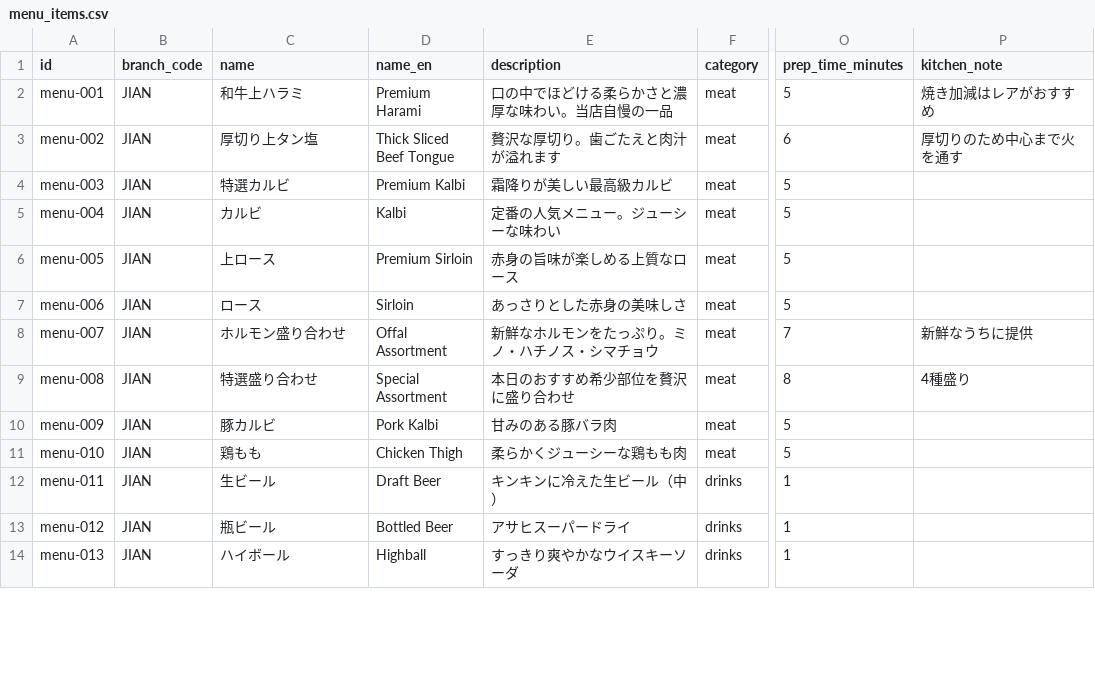
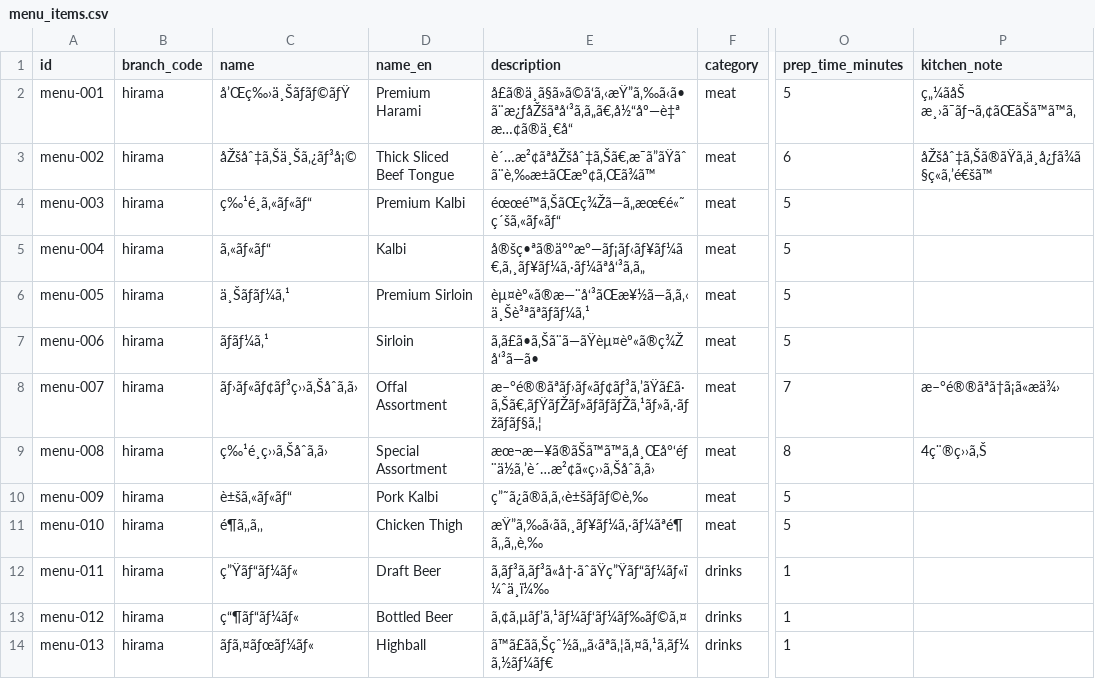
Before and after one commit to maithanhduyan/yakiniku, a CSV file: backend/data/menu_items.csv, drawn as a sheet; only a part is shown, gaps mark what is left out; the diff covers the shown part only; the diff names each change by its address in the sheet, - before the commit and + after, or states it on an @@ line.

Commit message:
feat: Implement session management and logging for table ordering system
- Added session phases and transitions in config.js to manage the ordering lifecycle.
- Updated English and Japanese localization files to include new session-related messages.
- Introduced SESSION_LOG event type in events.py for logging session analytics.
- Created a new endpoint in router.py to receive session logs from the frontend.
- Enhanced websocket.py to handle real-time updates and subscriptions for table orders.
- Updated menu_items.csv with new entries and corrected encoding issues.
- Added documentation for AI coding agents in snapshot.md to guide future contributions.

```diff
--- a/backend/data/menu_items.csv
+++ b/backend/data/menu_items.csv
-B2:B14 (branch_code): JIAN
+B2:B14 (branch_code): hirama
-C2 (name): 和牛上ハラミ
+C2 (name): å’Œç‰›ä¸Šãƒãƒ©ãƒŸ
-E2 (description): 口の中でほどける柔らかさと濃厚な味わい。当店自慢の一品
+E2 (description): å£ã®ä¸ã§ã»ã©ã‘ã‚‹æŸ”ã‚‰ã‹ã•ã¨æ¿ƒåŽšãªå‘³ã‚ã„ã€‚å½“åº—è‡ªæ…¢ã®ä¸€å“
-P2 (kitchen_note): 焼き加減はレアがおすすめ
+P2 (kitchen_note): ç„¼ãåŠ æ¸›ã¯ãƒ¬ã‚¢ãŒãŠã™ã™ã‚
-C3 (name): 厚切り上タン塩
+C3 (name): åŽšåˆ‡ã‚Šä¸Šã‚¿ãƒ³å¡©
-E3 (description): 贅沢な厚切り。歯ごたえと肉汁が溢れます
+E3 (description): è´…æ²¢ãªåŽšåˆ‡ã‚Šã€‚æ¯ã”ãŸãˆã¨è‚‰æ±ãŒæº¢ã‚Œã¾ã™
-P3 (kitchen_note): 厚切りのため中心まで火を通す
+P3 (kitchen_note): åŽšåˆ‡ã‚Šã®ãŸã‚ä¸å¿ƒã¾ã§ç«ã‚’é€šã™
-C4 (name): 特選カルビ
+C4 (name): ç‰¹é¸ã‚«ãƒ«ãƒ“
-E4 (description): 霜降りが美しい最高級カルビ
+E4 (description): éœœé™ã‚ŠãŒç¾Žã—ã„æœ€é«˜ç´šã‚«ãƒ«ãƒ“
-C5 (name): カルビ
+C5 (name): ã‚«ãƒ«ãƒ“
-E5 (description): 定番の人気メニュー。ジューシーな味わい
+E5 (description): å®šç•ªã®äººæ°—ãƒ¡ãƒ‹ãƒ¥ãƒ¼ã€‚ã‚¸ãƒ¥ãƒ¼ã‚·ãƒ¼ãªå‘³ã‚ã„
-C6 (name): 上ロース
+C6 (name): ä¸Šãƒãƒ¼ã‚¹
-E6 (description): 赤身の旨味が楽しめる上質なロース
+E6 (description): èµ¤èº«ã®æ—¨å‘³ãŒæ¥½ã—ã‚ã‚‹ä¸Šè³ªãªãƒãƒ¼ã‚¹
-C7 (name): ロース
+C7 (name): ãƒãƒ¼ã‚¹
-E7 (description): あっさりとした赤身の美味しさ
+E7 (description): ã‚ã£ã•ã‚Šã¨ã—ãŸèµ¤èº«ã®ç¾Žå‘³ã—ã•
-C8 (name): ホルモン盛り合わせ
+C8 (name): ãƒ›ãƒ«ãƒ¢ãƒ³ç››ã‚Šåˆã‚ã›
-E8 (description): 新鮮なホルモンをたっぷり。ミノ・ハチノス・シマチョウ
+E8 (description): æ–°é®®ãªãƒ›ãƒ«ãƒ¢ãƒ³ã‚’ãŸã£ã·ã‚Šã€‚ãƒŸãƒŽãƒ»ãƒãƒãƒŽã‚¹ãƒ»ã‚·ãƒžãƒãƒ§ã‚¦
-P8 (kitchen_note): 新鮮なうちに提供
+P8 (kitchen_note): æ–°é®®ãªã†ã¡ã«æä¾›
-C9 (name): 特選盛り合わせ
+C9 (name): ç‰¹é¸ç››ã‚Šåˆã‚ã›
-E9 (description): 本日のおすすめ希少部位を贅沢に盛り合わせ
+E9 (description): æœ¬æ—¥ã®ãŠã™ã™ã‚å¸Œå°‘éƒ¨ä½ã‚’è´…æ²¢ã«ç››ã‚Šåˆã‚ã›
-P9 (kitchen_note): 4種盛り
+P9 (kitchen_note): 4ç¨®ç››ã‚Š
-C10 (name): 豚カルビ
+C10 (name): è±šã‚«ãƒ«ãƒ“
-E10 (description): 甘みのある豚バラ肉
+E10 (description): ç”˜ã¿ã®ã‚ã‚‹è±šãƒãƒ©è‚‰
-C11 (name): 鶏もも
+C11 (name): é¶ã‚‚ã‚‚
-E11 (description): 柔らかくジューシーな鶏もも肉
+E11 (description): æŸ”ã‚‰ã‹ãã‚¸ãƒ¥ãƒ¼ã‚·ãƒ¼ãªé¶ã‚‚ã‚‚è‚‰
-C12 (name): 生ビール
+C12 (name): ç”Ÿãƒ“ãƒ¼ãƒ«
-E12 (description): キンキンに冷えた生ビール（中）
+E12 (description): ã‚ãƒ³ã‚ãƒ³ã«å†·ãˆãŸç”Ÿãƒ“ãƒ¼ãƒ«ï¼ˆä¸ï¼‰
-C13 (name): 瓶ビール
+C13 (name): ç“¶ãƒ“ãƒ¼ãƒ«
-E13 (description): アサヒスーパードライ
+E13 (description): ã‚¢ã‚µãƒ’ã‚¹ãƒ¼ãƒ‘ãƒ¼ãƒ‰ãƒ©ã‚¤
-C14 (name): ハイボール
+C14 (name): ãƒã‚¤ãƒœãƒ¼ãƒ«
-E14 (description): すっきり爽やかなウイスキーソーダ
+E14 (description): ã™ã£ãã‚Šçˆ½ã‚„ã‹ãªã‚¦ã‚¤ã‚¹ã‚ãƒ¼ã‚½ãƒ¼ãƒ€
```
Also changed, not shown: 86 edited cells elsewhere in this file, 12 other files.
